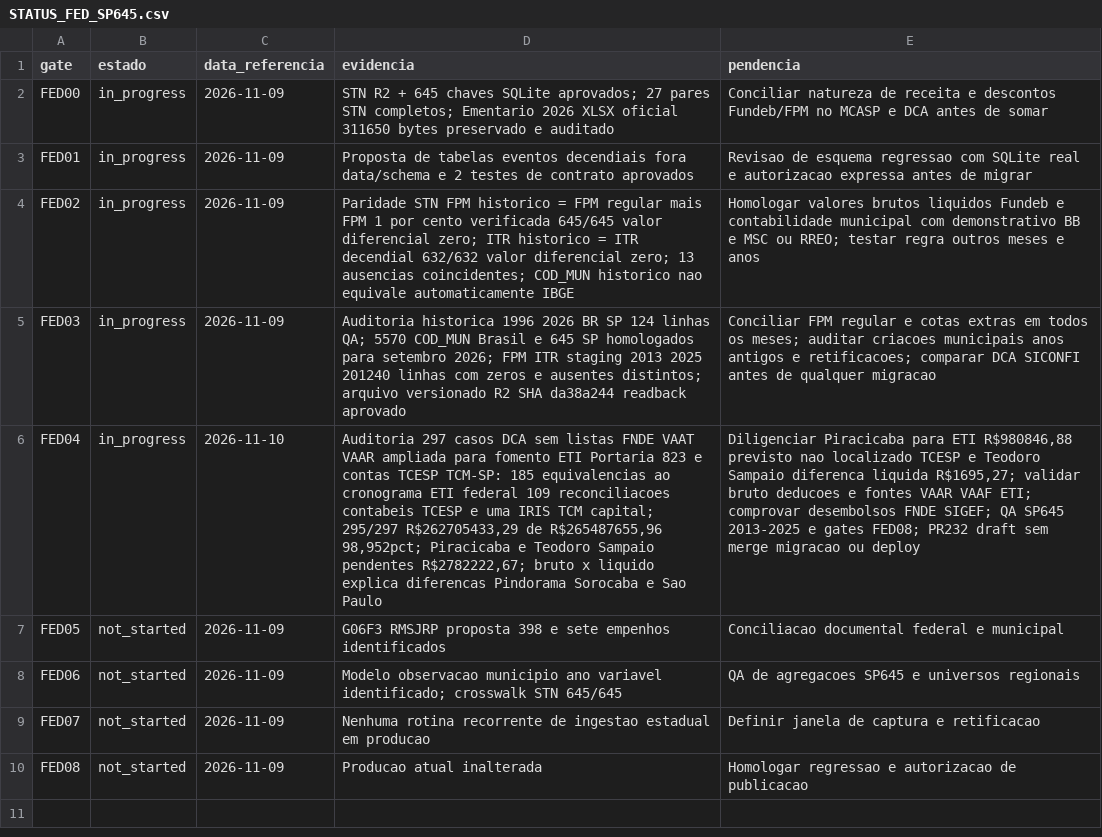
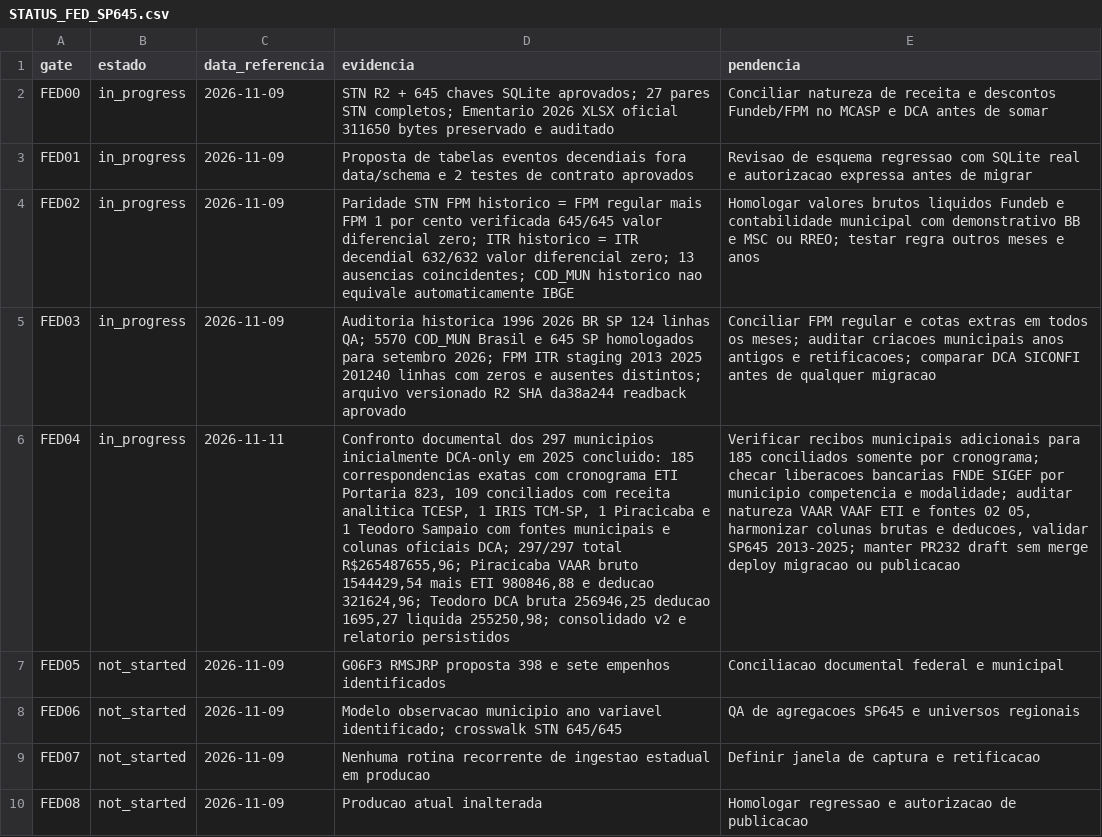
Before and after one commit to hilaliskandar/mapa_do_tesouro, a CSV file: governance/STATUS_FED_SP645.csv, drawn as a sheet; the diff names each change by its address in the sheet, - before the commit and + after, or states it on an @@ line.

Commit message:
governance FED04: atualizar gate 297 conciliados com pagamentos FNDE pendentes

```diff
--- a/governance/STATUS_FED_SP645.csv
+++ b/governance/STATUS_FED_SP645.csv
-C6 (data_referencia): 2026-11-10
+C6 (data_referencia): 2026-11-11
-D6 (evidencia): Auditoria 297 casos DCA sem listas FNDE VAAT VAAR ampliada para fomento ETI Portaria 823 e contas TCESP TCM-SP: 185 equivalencias ao cronograma ETI federal 109 reconciliacoes contabeis TCESP e uma IRIS TCM capital; 295/297 R$262705433,29 de R$265487655,96 98,952pct; Piracicaba e Teodoro Sampaio pendentes R$2782222,67; bruto x liquido explica diferencas Pindorama Sorocaba e Sao Paulo
+D6 (evidencia): Confronto documental dos 297 municipios inicialmente DCA-only em 2025 concluido: 185 correspondencias exatas com cronograma ETI Portaria 823, 109 conciliados com receita analitica TCESP, 1 IRIS TCM-SP, 1 Piracicaba e 1 Teodoro Sampaio com fontes municipais e colunas oficiais DCA; 297/297 total R$265487655,96; Piracicaba VAAR bruto 1544429,54 mais ETI 980846,88 e deducao 321624,96; Teodoro DCA bruta 256946,25 deducao 1695,27 liquida 255250,98; consolidado v2 e relatorio persistidos
-E6 (pendencia): Diligenciar Piracicaba para ETI R$980846,88 previsto nao localizado TCESP e Teodoro Sampaio diferenca liquida R$1695,27; validar bruto deducoes e fontes VAAR VAAF ETI; comprovar desembolsos FNDE SIGEF; QA SP645 2013-2025 e gates FED08; PR232 draft sem merge migracao ou deploy
+E6 (pendencia): Verificar recibos municipais adicionais para 185 conciliados somente por cronograma; checar liberacoes bancarias FNDE SIGEF por municipio competencia e modalidade; auditar natureza VAAR VAAF ETI e fontes 02 05, harmonizar colunas brutas e deducoes, validar SP645 2013-2025; manter PR232 draft sem merge deploy migracao ou publicacao
```
